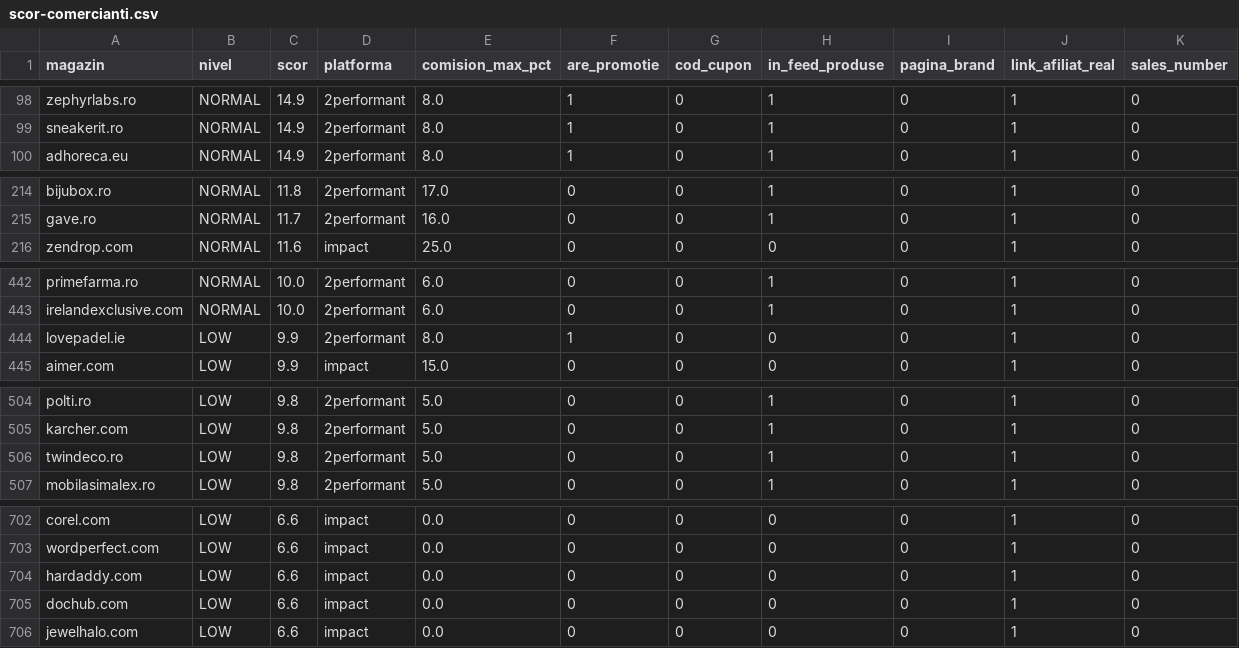
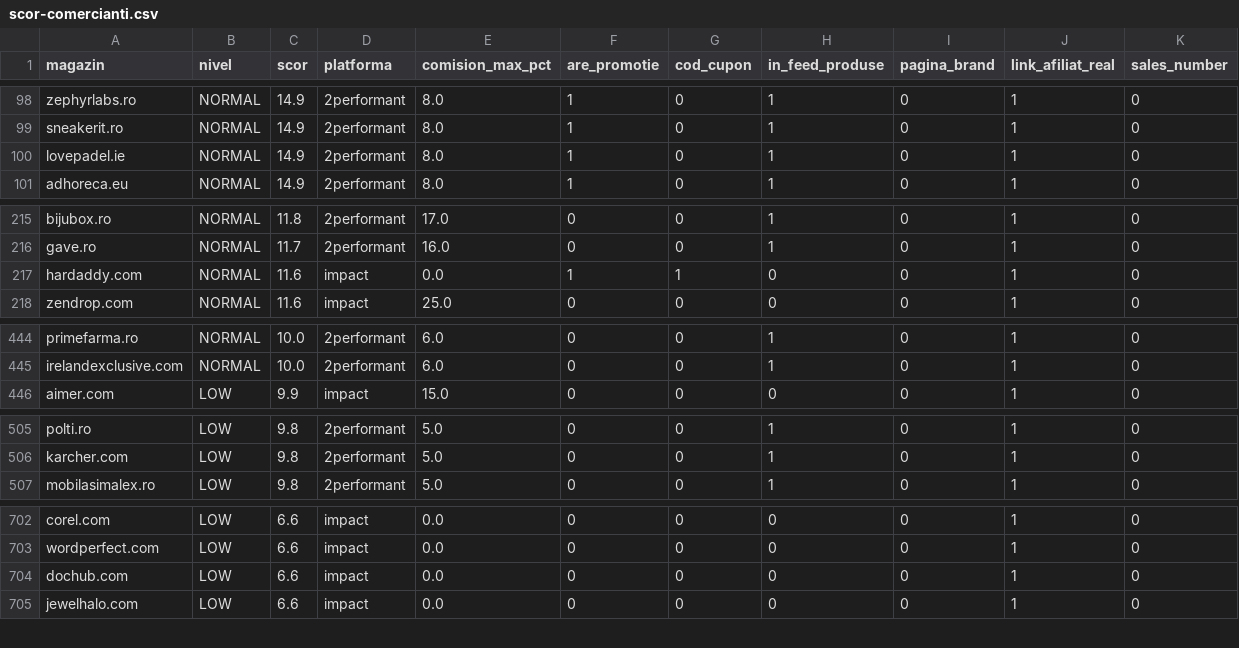
Before and after one commit to alexmarius855-gif/AmCupon, a CSV file: data/scor-comercianti.csv, drawn as a sheet; only a part is shown, gaps mark what is left out; the diff covers the shown part only.

```diff
--- a/data/scor-comercianti.csv
+++ b/data/scor-comercianti.csv
@@ -99,2 +99,3 @@ zephyrlabs.ro,NORMAL,14.9,2performant,8.0,1,0,1,0,1,0
 sneakerit.ro,NORMAL,14.9,2performant,8.0,1,0,1,0,1,0
+lovepadel.ie,NORMAL,14.9,2performant,8.0,1,0,1,0,1,0
 adhoreca.eu,NORMAL,14.9,2performant,8.0,1,0,1,0,1,0
@@ -215,2 +216,3 @@ bijubox.ro,NORMAL,11.8,2performant,17.0,0,0,1,0,1,0
 gave.ro,NORMAL,11.7,2performant,16.0,0,0,1,0,1,0
+hardaddy.com,NORMAL,11.6,impact,0.0,1,1,0,0,1,0
 zendrop.com,NORMAL,11.6,impact,25.0,0,0,0,0,1,0
@@ -443,3 +445,2 @@ primefarma.ro,NORMAL,10.0,2performant,6.0,0,0,1,0,1,0
 irelandexclusive.com,NORMAL,10.0,2performant,6.0,0,0,1,0,1,0
-lovepadel.ie,LOW,9.9,2performant,8.0,1,0,0,0,1,0
 aimer.com,LOW,9.9,impact,15.0,0,0,0,0,1,0
@@ -505,3 +506,2 @@ polti.ro,LOW,9.8,2performant,5.0,0,0,1,0,1,0
 karcher.com,LOW,9.8,2performant,5.0,0,0,1,0,1,0
-twindeco.ro,LOW,9.8,2performant,5.0,0,0,1,0,1,0
 mobilasimalex.ro,LOW,9.8,2performant,5.0,0,0,1,0,1,0
@@ -703,3 +703,2 @@ corel.com,LOW,6.6,impact,0.0,0,0,0,0,1,0
 wordperfect.com,LOW,6.6,impact,0.0,0,0,0,0,1,0
-hardaddy.com,LOW,6.6,impact,0.0,0,0,0,0,1,0
 dochub.com,LOW,6.6,impact,0.0,0,0,0,0,1,0
```
Also changed, not shown: 16 moved rows elsewhere in this file, 19 other files.
